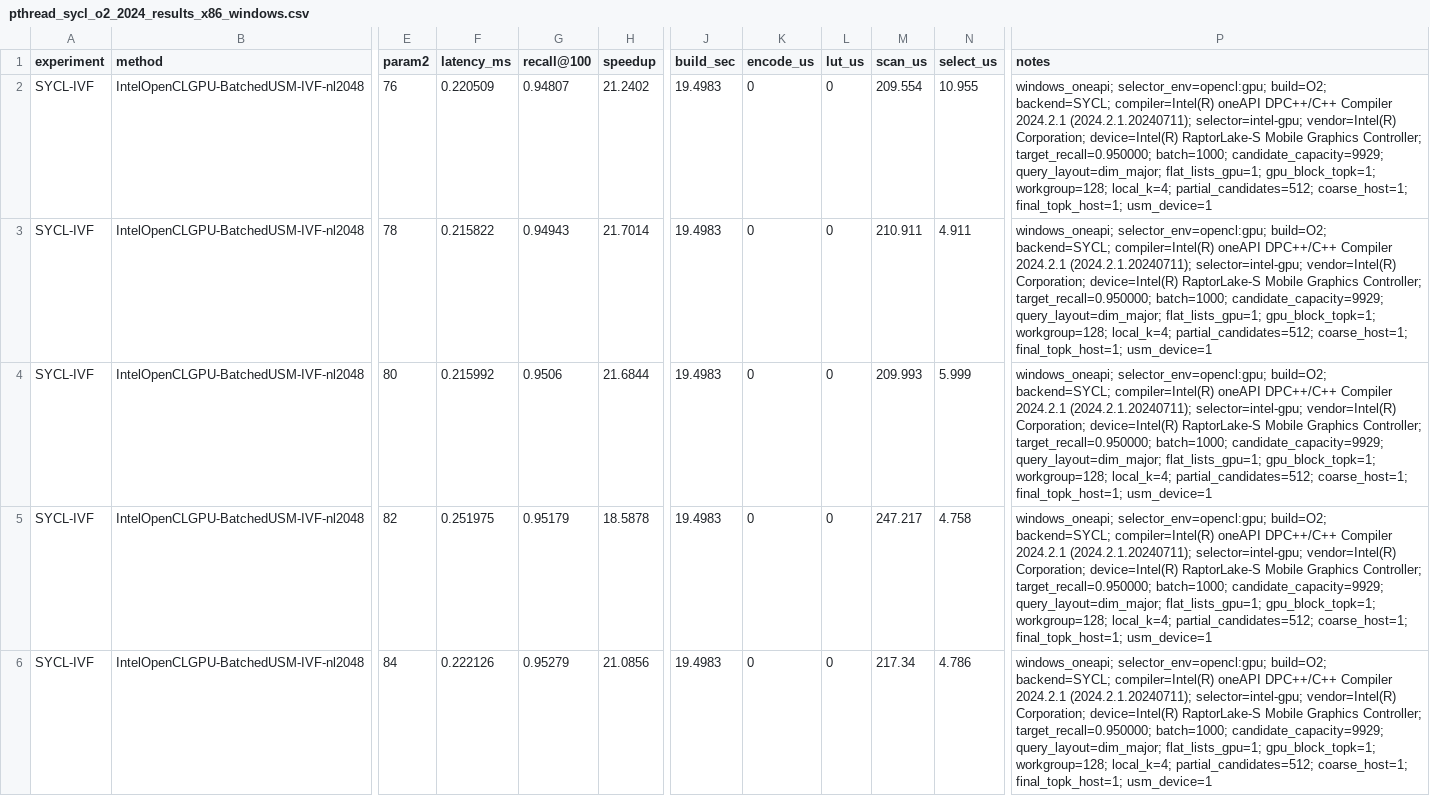
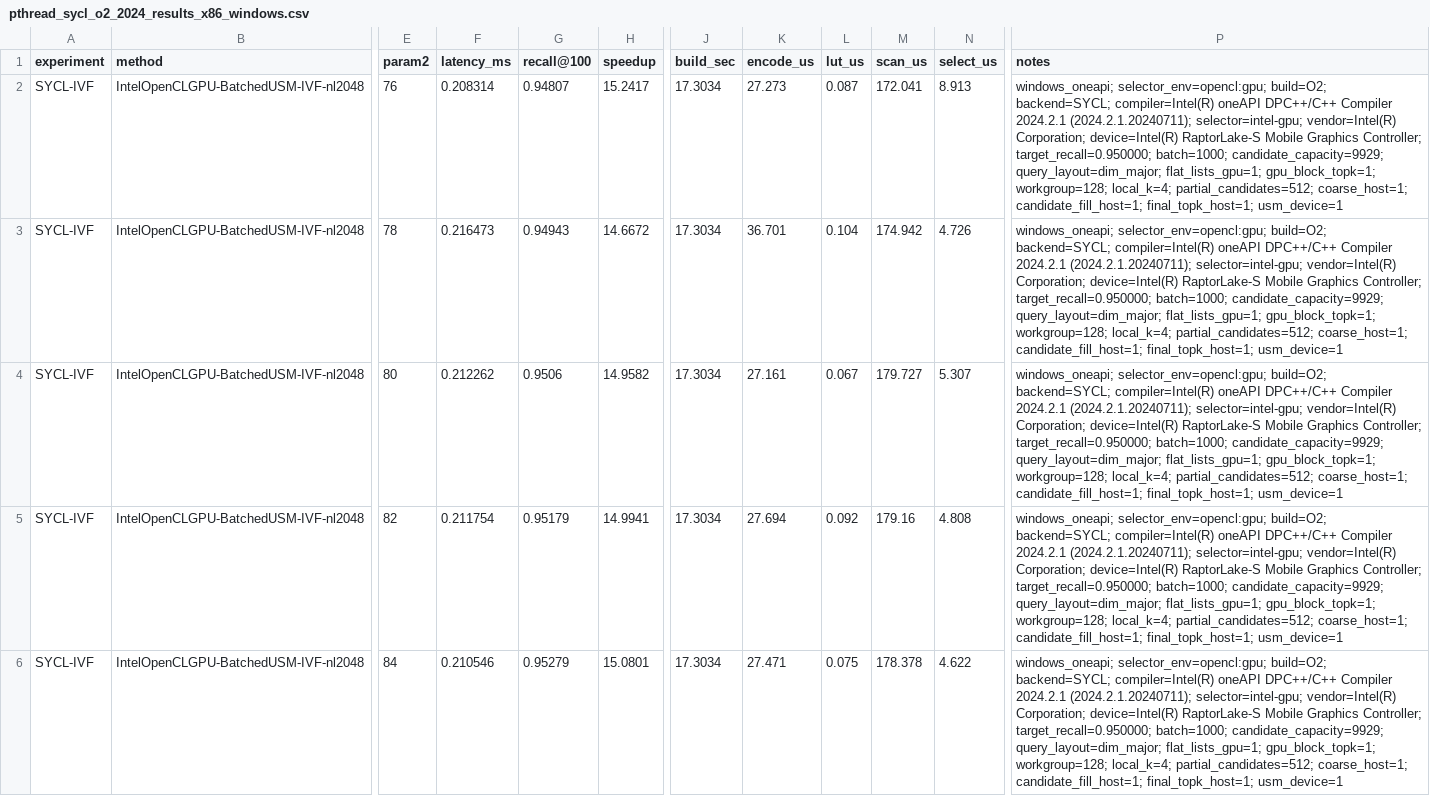
Before and after one commit to xzxxntxdy/Parallel-programming-NKU, a CSV file: ann/files/results/pthread_sycl_o2_2024_results_x86_windows.csv, drawn as a sheet; only a part is shown, gaps mark what is left out; the diff covers the shown part only; the diff names each change by its address in the sheet, - before the commit and + after, or states it on an @@ line.

```diff
--- a/ann/files/results/pthread_sycl_o2_2024_results_x86_windows.csv
+++ b/ann/files/results/pthread_sycl_o2_2024_results_x86_windows.csv
-F2 (latency_ms): 0.220509
+F2 (latency_ms): 0.208314
-H2 (speedup): 21.2402
+H2 (speedup): 15.2417
-J2:J6 (build_sec): 19.4983
+J2:J6 (build_sec): 17.3034
-K2 (encode_us): 0
+K2 (encode_us): 27.273
-L2 (lut_us): 0
+L2 (lut_us): 0.087
-M2 (scan_us): 209.554
+M2 (scan_us): 172.041
-N2 (select_us): 10.955
+N2 (select_us): 8.913
-P2:P6 (notes): …partial_candidates=512; coarse_host=1; final_topk_host=1; usm_device=1
+P2:P6 (notes): …partial_candidates=512; coarse_host=1; candidate_fill_host=1; final_topk_host=1; usm_device=1
-F3 (latency_ms): 0.215822
+F3 (latency_ms): 0.216473
-H3 (speedup): 21.7014
+H3 (speedup): 14.6672
-K3 (encode_us): 0
+K3 (encode_us): 36.701
-L3 (lut_us): 0
+L3 (lut_us): 0.104
-M3 (scan_us): 210.911
+M3 (scan_us): 174.942
-N3 (select_us): 4.911
+N3 (select_us): 4.726
-F4 (latency_ms): 0.215992
+F4 (latency_ms): 0.212262
-H4 (speedup): 21.6844
+H4 (speedup): 14.9582
-K4 (encode_us): 0
+K4 (encode_us): 27.161
-L4 (lut_us): 0
+L4 (lut_us): 0.067
-M4 (scan_us): 209.993
+M4 (scan_us): 179.727
-N4 (select_us): 5.999
+N4 (select_us): 5.307
-F5 (latency_ms): 0.251975
+F5 (latency_ms): 0.211754
-H5 (speedup): 18.5878
+H5 (speedup): 14.9941
-K5 (encode_us): 0
+K5 (encode_us): 27.694
-L5 (lut_us): 0
+L5 (lut_us): 0.092
-M5 (scan_us): 247.217
+M5 (scan_us): 179.16
-N5 (select_us): 4.758
+N5 (select_us): 4.808
-F6 (latency_ms): 0.222126
+F6 (latency_ms): 0.210546
-H6 (speedup): 21.0856
+H6 (speedup): 15.0801
-K6 (encode_us): 0
+K6 (encode_us): 27.471
-L6 (lut_us): 0
+L6 (lut_us): 0.075
-M6 (scan_us): 217.34
+M6 (scan_us): 178.378
-N6 (select_us): 4.786
+N6 (select_us): 4.622
```
Also changed, not shown: 8 edited cells elsewhere in this file, ann/files/results/pthread_profile_summary.csv, ann/files/results/pthread_sycl_o2_2024_best_x86_windows.csv, 41 other files.
